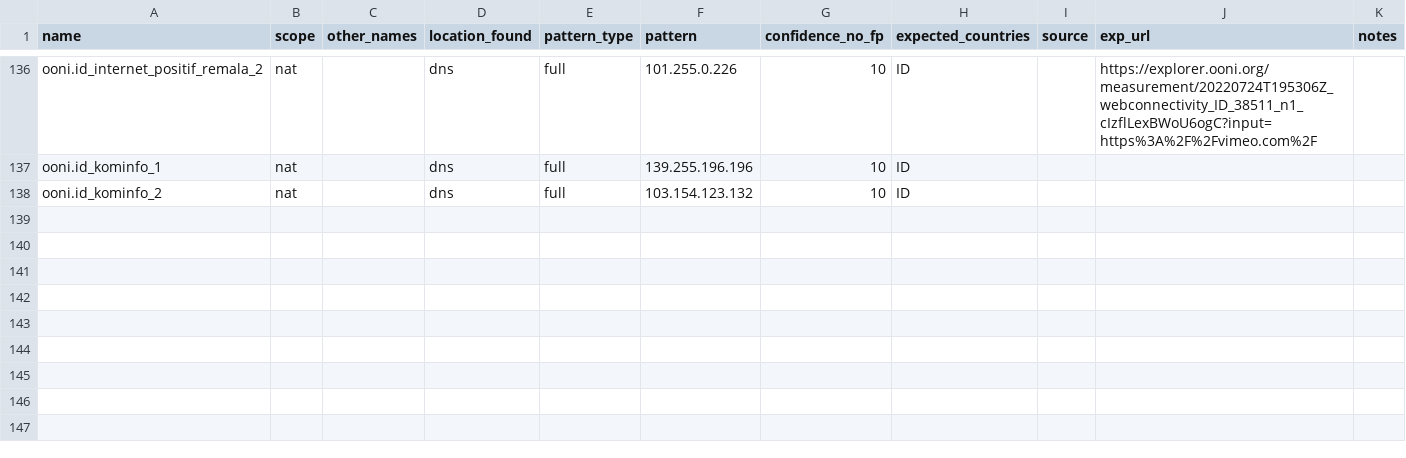
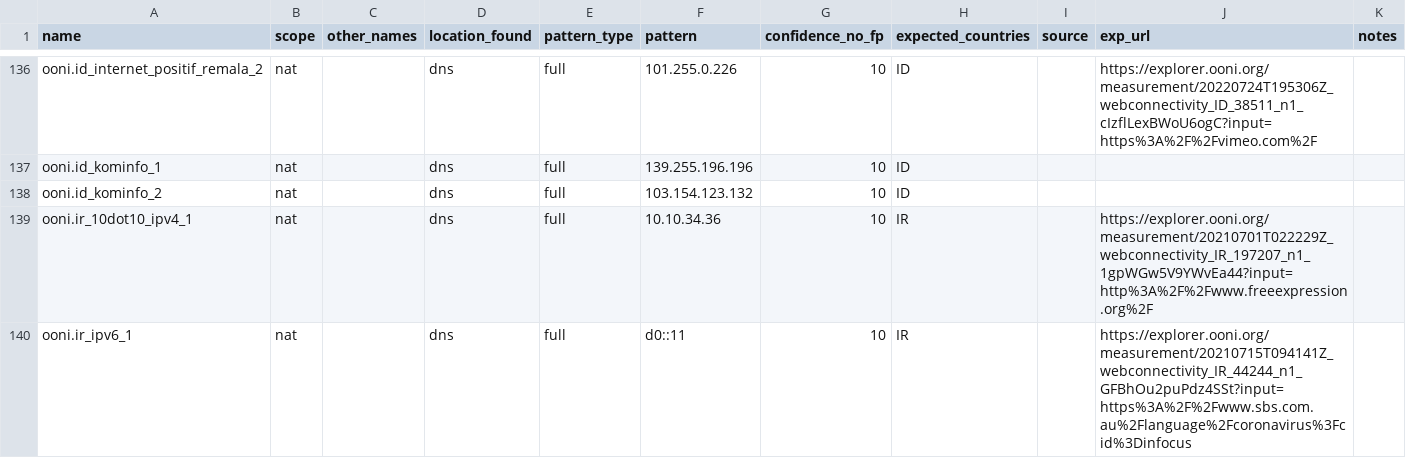
Before and after one commit to ooni/blocking-fingerprints, a CSV file: fingerprints_dns.csv, drawn as a sheet; only a part is shown, gaps mark what is left out; the diff names each change by its address in the sheet, - before the commit and + after, or states it on an @@ line.

Commit message:
Add iran blockpage fingerprints

```diff
--- a/fingerprints_dns.csv
+++ b/fingerprints_dns.csv
+row 139: ooni.ir_10dot10_ipv4_1 | nat |  | dns | full | 10.10.34.36 | 10 | IR |  | https://explorer.ooni.org/measurement/20210701T022229Z_webconnectivity_IR_197207_n1_1gpWGw5V9YWvEa44?input=http%3A%2F%2Fwww.freeexpression.org%2F
+row 140: ooni.ir_ipv6_1 | nat |  | dns | full | d0::11 | 10 | IR |  | https://explorer.ooni.org/measurement/20210715T094141Z_webconnectivity_IR_44244_n1_GFBhOu2puPdz4SSt?input=https%3A%2F%2Fwww.sbs.com.au%2Flanguage%2Fcoronavirus%3Fcid%3Dinfocus
```
